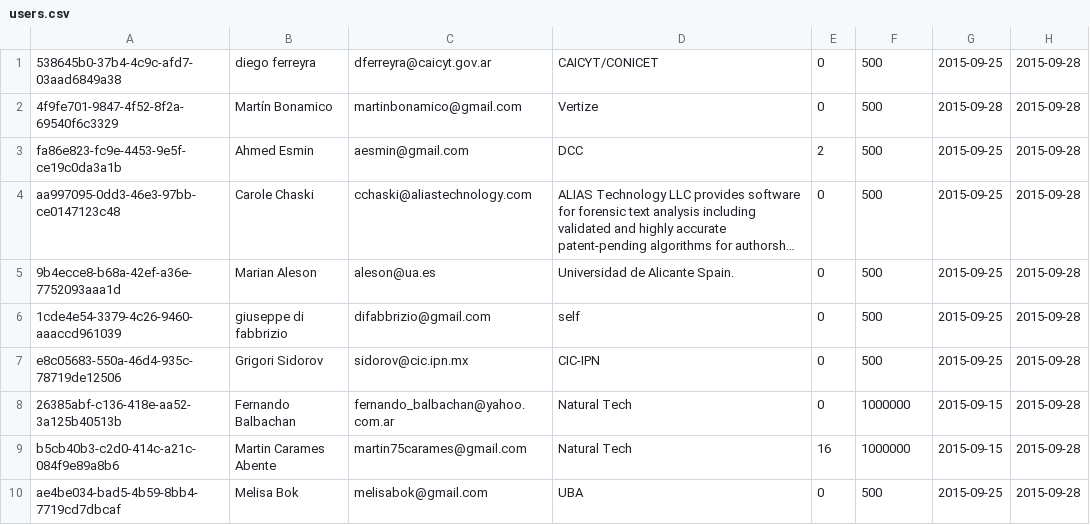
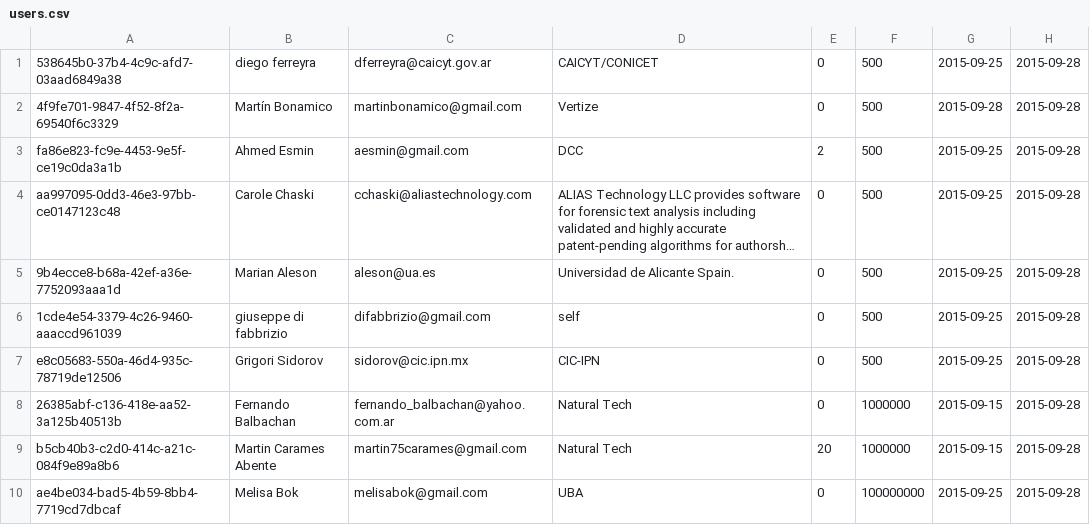
Before and after one commit to fbalbachan/TecnoNews, a CSV file: prototype/api-server/users.csv, drawn as a sheet; long unchanged cells end in ….

Commit message:
Updated Melisa Bok top calls

```diff
--- a/prototype/api-server/users.csv
+++ b/prototype/api-server/users.csv
@@ -8,3 +8,3 @@ e8c05683-550a-46d4-935c-78719de12506,Grigori Sidorov,sidorov@cic.ipn.mx,CIC-IPN,
 26385abf-c136-418e-aa52-3a125b40513b,Fernando Balbachan,fernando_balbachan@yahoo.com.ar,Natural Tech,0,1000000,2015-09-15,2015-09-28
-b5cb40b3-c2d0-414c-a21c-084f9e89a8b6,Martin Carames Abente,martin75carames@gmail.com,Natural Tech,16,1000000,2015-09-15,2015-09-28
-ae4be034-bad5-4b59-8bb4-7719cd7dbcaf,Melisa Bok,melisabok@gmail.com,UBA,0,500,2015-09-25,2015-09-28
+b5cb40b3-c2d0-414c-a21c-084f9e89a8b6,Martin Carames Abente,martin75carames@gmail.com,Natural Tech,20,1000000,2015-09-15,2015-09-28
+ae4be034-bad5-4b59-8bb4-7719cd7dbcaf,Melisa Bok,melisabok@gmail.com,UBA,0,100000000,2015-09-25,2015-09-28
```
